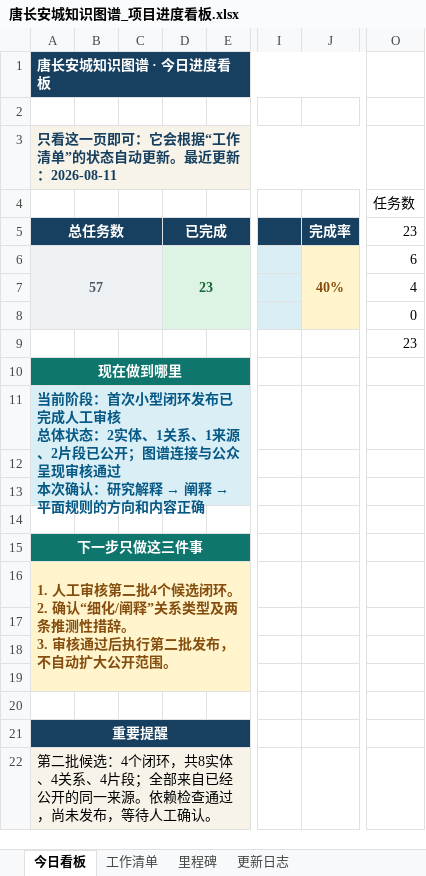
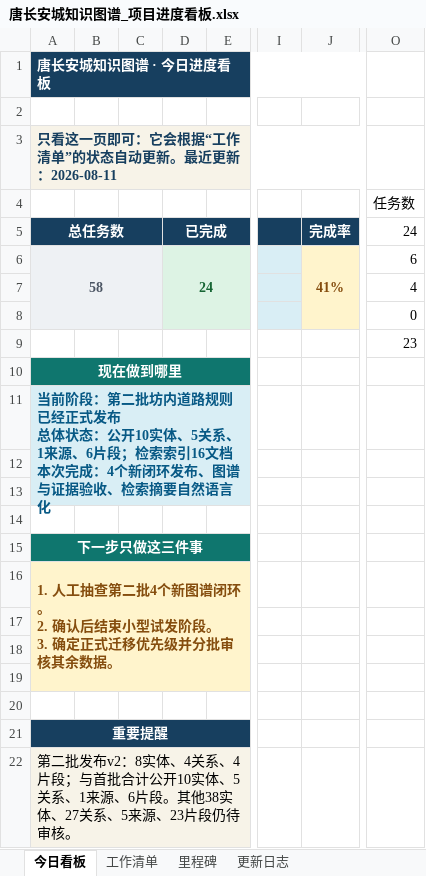
Before and after one commit to RIiiiiii-t/tang-changan-knowledge-graph, an Excel workbook: 00-项目总览/唐长安城知识图谱_项目进度看板.xlsx, sheet 今日看板, drawn as a sheet; only a part is shown, gaps mark what is left out; values as stored, in another font and other column widths than the file's, no borders; charts and pictures not drawn; ↵ is a line break in a cell; the diff names each change by its address in the sheet, - before the commit and + after, or states it on an @@ line.

```diff
--- a/00-项目总览/唐长安城知识图谱_项目进度看板.xlsx (sheet 今日看板)
+++ b/00-项目总览/唐长安城知识图谱_项目进度看板.xlsx (sheet 今日看板)
-O5 (任务数): 23
+O5 (任务数): 24
-A6: 57
+A6: 58
-D6: 23
+D6: 24
-J6: 40%
+J6: 41%
@@ A11: …前阶段：首次小型闭环发布已完成人工审核 ↵ 总体状态：2实体、1关系、1来源、2片段已公开；图谱连接与公众呈现审核通过 ↵ 本次确认：研究解释 → 阐释 → 平面规则的方向和内容正确 → …前阶段：第二批坊内道路规则已经正式发布 ↵ 总体状态：公开10实体、5关系、1来源、6片段；检索索引16文档 ↵ 本次完成：4个新闭环发布、图谱与证据验收、检索摘要自然语言化 @@
-A16: 1. 人工审核第二批4个候选闭环。 ↵ 2. 确认“细化/阐释”关系类型及两条推测性措辞。 ↵ 3. 审核通过后执行第二批发布，不自动扩大公开范围。
+A16: 1. 人工抽查第二批4个新图谱闭环。 ↵ 2. 确认后结束小型试发阶段。 ↵ 3. 确定正式迁移优先级并分批审核其余数据。
-A22: 第二批候选：4个闭环，共8实体、4关系、4片段；全部来自已经公开的同一来源。依赖检查通过，尚未发布，等待人工确认。
+A22: 第二批发布v2：8实体、4关系、4片段；与首批合计公开10实体、5关系、1来源、6片段。其他38实体、27关系、5来源、23片段仍待审核。
```
Also changed, not shown: sheet 工作清单, sheet 更新日志, charts or pictures, 1 other file.
